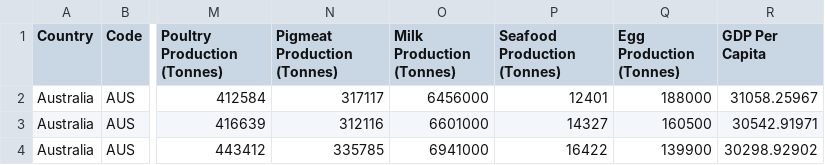
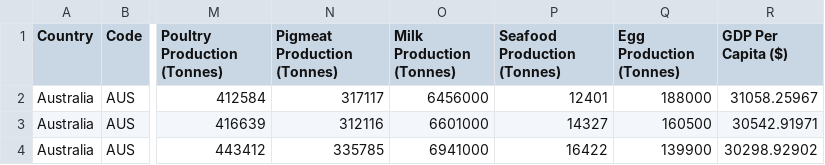
Before and after one commit to ishaan-gupta-au/FIT3179, a CSV file: data/top_emissions.csv, drawn as a sheet; only a part is shown, gaps mark what is left out; the diff names each change by its address in the sheet, - before the commit and + after, or states it on an @@ line.

Commit message:
Updated gdp_per_capita column name

```diff
--- a/data/top_emissions.csv
+++ b/data/top_emissions.csv
-R1: GDP Per Capita
+R1: GDP Per Capita ($)
```
